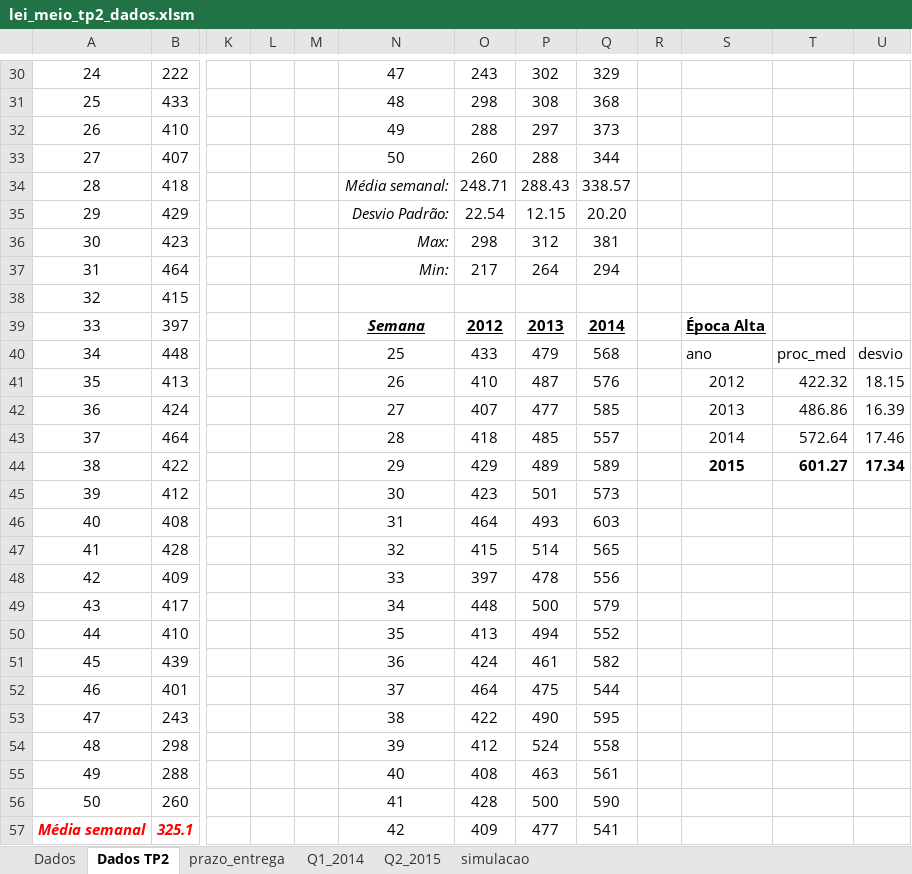
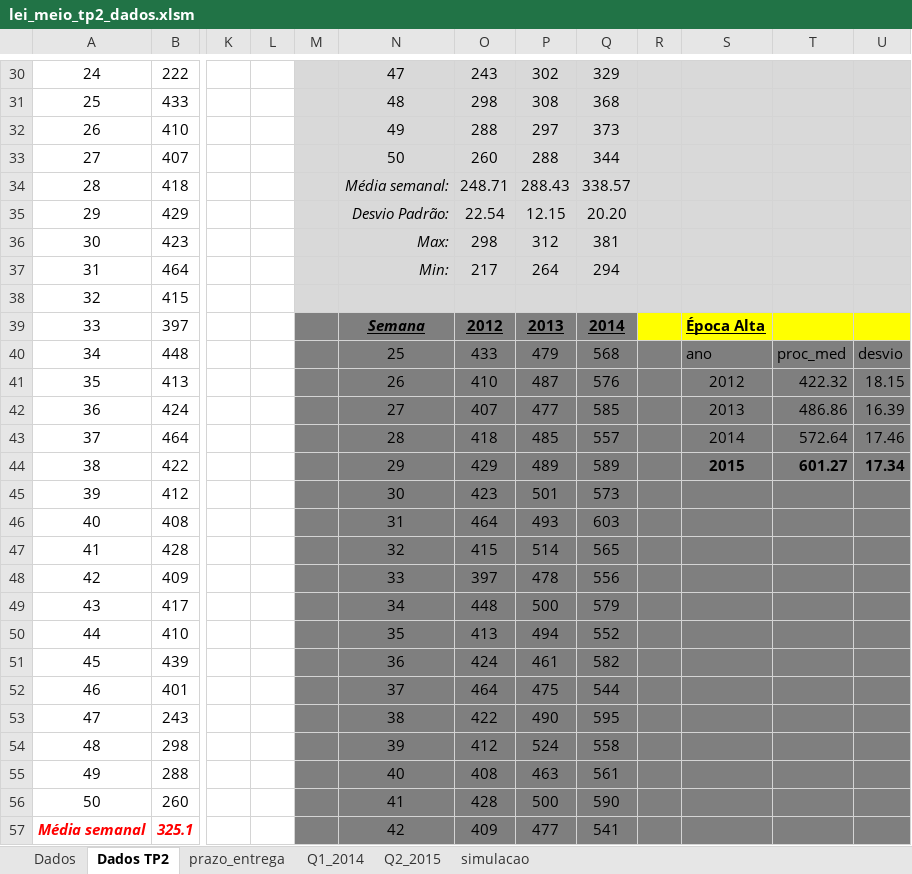
Before and after one commit to JMano/MEIO-1415, an Excel workbook: TP2/lei_meio_tp2_dados.xlsm, sheet Dados TP2, drawn as a sheet; only a part is shown, gaps mark what is left out; values as stored, in another font and other column widths than the file's, no borders; charts and pictures not drawn; the diff covers the shown part only; the diff names each change by its address in the sheet, - before the commit and + after, or states it on an @@ line.

```diff
--- a/TP2/lei_meio_tp2_dados.xlsm (sheet Dados TP2)
+++ b/TP2/lei_meio_tp2_dados.xlsm (sheet Dados TP2)
-M30:U38 fill: none
+M30:U38 fill: #D9D9D9
-M39:Q39 fill: none
+M39:Q39 fill: #7F7F7F
-R39:U39 fill: none
+R39:U39 fill: #FFFF00
-M40:U57 fill: none
+M40:U57 fill: #7F7F7F
```
Also changed, not shown: 1 edited cell and cell formats elsewhere in this sheet, sheet simulacao, charts or pictures, 3 other files.
